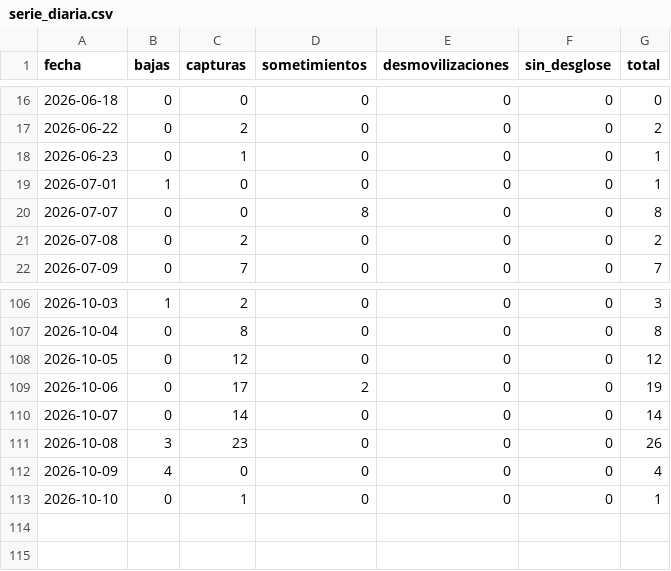
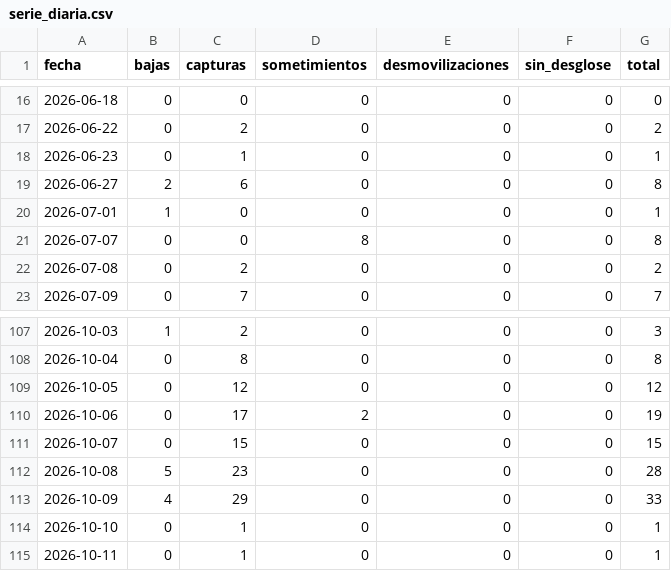
Before and after one commit to partecolombia/partecolombia-datos, a CSV file: data/serie_diaria.csv, drawn as a sheet; only a part is shown, gaps mark what is left out.

```diff
--- a/data/serie_diaria.csv
+++ b/data/serie_diaria.csv
@@ -18,2 +18,3 @@ fecha,bajas,capturas,sometimientos,desmovilizaciones,sin_desglose,total
 2026-06-23,0,1,0,0,0,1
+2026-06-27,2,6,0,0,0,8
 2026-07-01,1,0,0,0,0,1
@@ -109,5 +110,6 @@ fecha,bajas,capturas,sometimientos,desmovilizaciones,sin_desglose,total
 2026-10-06,0,17,2,0,0,19
-2026-10-07,0,14,0,0,0,14
-2026-10-08,3,23,0,0,0,26
-2026-10-09,4,0,0,0,0,4
+2026-10-07,0,15,0,0,0,15
+2026-10-08,5,23,0,0,0,28
+2026-10-09,4,29,0,0,0,33
 2026-10-10,0,1,0,0,0,1
+2026-10-11,0,1,0,0,0,1
```
Also changed, not shown: data/operaciones.csv, 5 other files.
